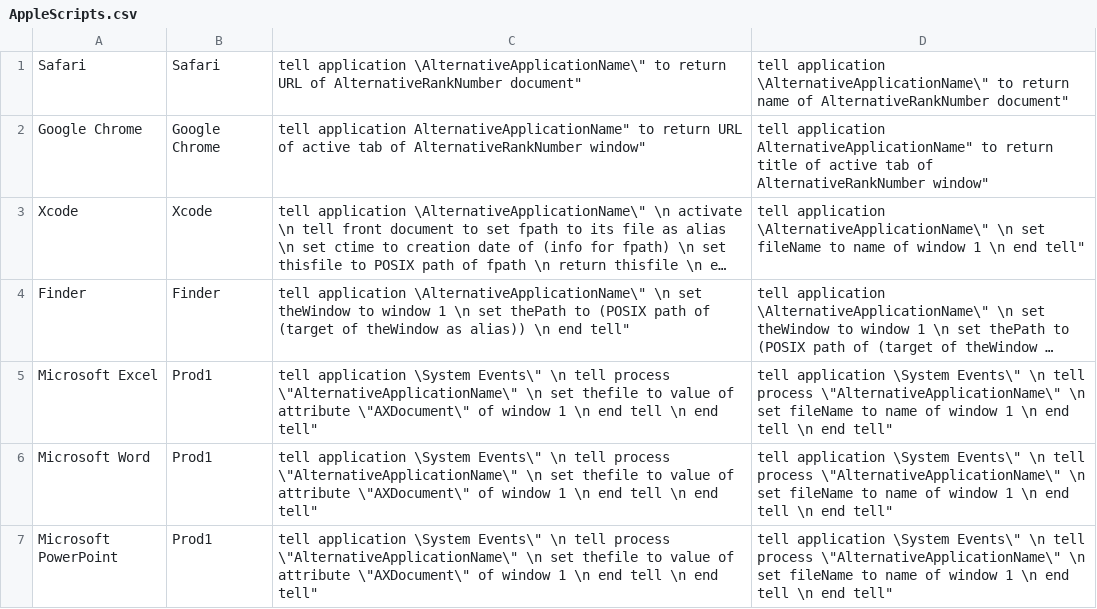
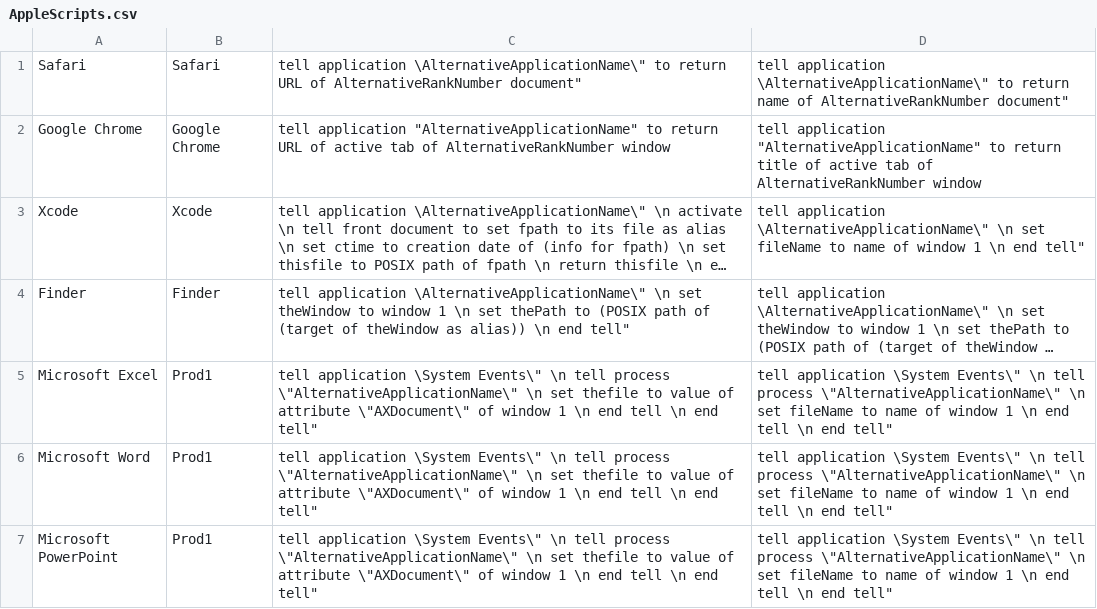
Before and after one commit to DonghanHu/Scrapbook_With_Server, a CSV file: ScrapbookMenuBar/ScrapbookMenuBar/AppleScripts.csv, drawn as a sheet; only a part is shown; long unchanged cells end in …; the diff names each change by its address in the sheet, - before the commit and + after, or states it on an @@ line.

Commit message:
created the captured view window

```diff
--- a/ScrapbookMenuBar/ScrapbookMenuBar/AppleScripts.csv
+++ b/ScrapbookMenuBar/ScrapbookMenuBar/AppleScripts.csv
-C2: tell application AlternativeApplicationName" to return URL of active tab of AlternativeRankNumber window"
+C2: tell application "AlternativeApplicationName" to return URL of active tab of AlternativeRankNumber window
-D2: tell application AlternativeApplicationName" to return title of active tab of AlternativeRankNumber window"
+D2: tell application "AlternativeApplicationName" to return title of active tab of AlternativeRankNumber window
```
Also changed, not shown: 7 other files.
